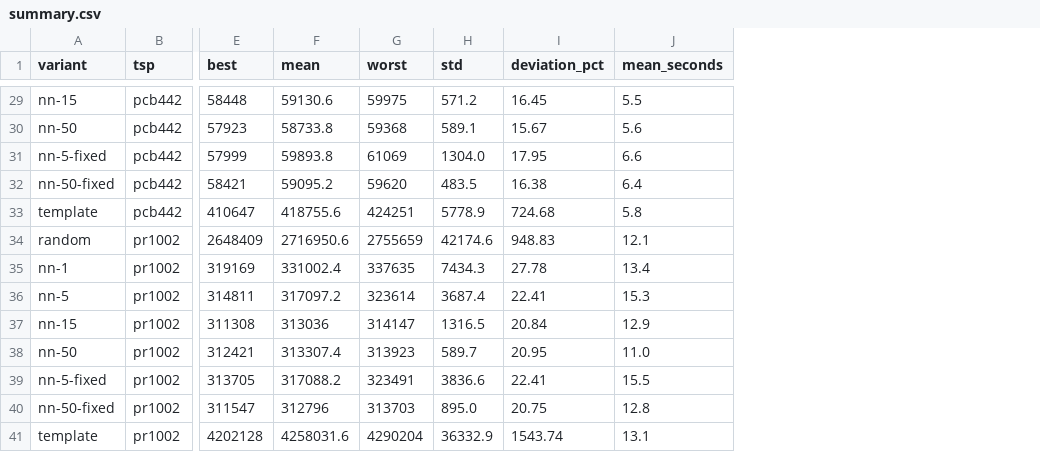
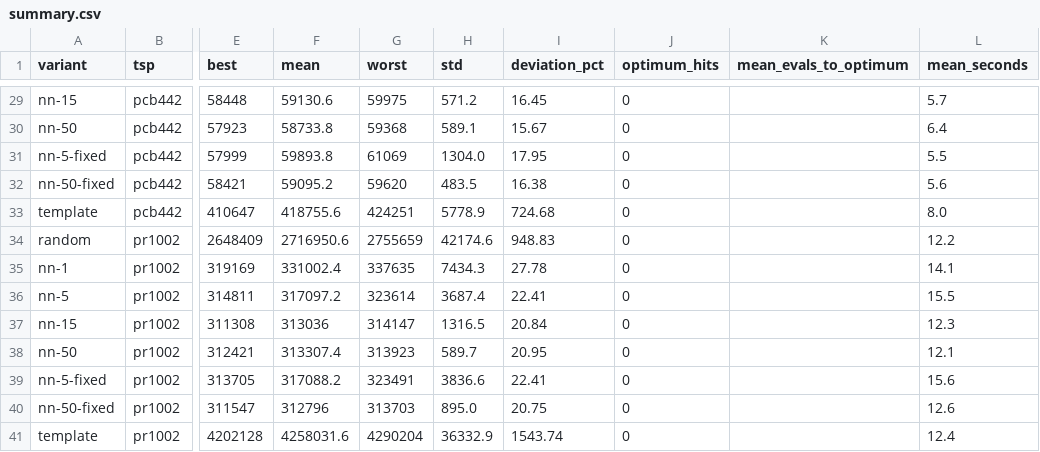
Before and after one commit to WaiLik-11/CCS516-Assignment-1, a CSV file: results/step9-reporting/summary.csv, drawn as a sheet; only a part is shown, gaps mark what is left out; addresses are those after the commit; the diff covers the shown part only; the diff names each change by its address in the sheet, - before the commit and + after, or states it on an @@ line.

```diff
--- a/results/step9-reporting/summary.csv
+++ b/results/step9-reporting/summary.csv
+column J (optimum_hits), rows 29-41: all 0
+column K (mean_evals_to_optimum), empty
-L29 (mean_seconds): 5.5
+L29 (mean_seconds): 5.7
-L30 (mean_seconds): 5.6
+L30 (mean_seconds): 6.4
-L31 (mean_seconds): 6.6
+L31 (mean_seconds): 5.5
-L32 (mean_seconds): 6.4
+L32 (mean_seconds): 5.6
-L33 (mean_seconds): 5.8
+L33 (mean_seconds): 8.0
-L34 (mean_seconds): 12.1
+L34 (mean_seconds): 12.2
-L35 (mean_seconds): 13.4
+L35 (mean_seconds): 14.1
-L36 (mean_seconds): 15.3
+L36 (mean_seconds): 15.5
-L37 (mean_seconds): 12.9
+L37 (mean_seconds): 12.3
-L38 (mean_seconds): 11.0
+L38 (mean_seconds): 12.1
-L39 (mean_seconds): 15.5
+L39 (mean_seconds): 15.6
-L40 (mean_seconds): 12.8
+L40 (mean_seconds): 12.6
-L41 (mean_seconds): 13.1
+L41 (mean_seconds): 12.4
```
Also changed, not shown: 22 edited cells elsewhere in this file, results/step9-reporting/runs.csv, results/step9/runs.csv, 13 other files.
